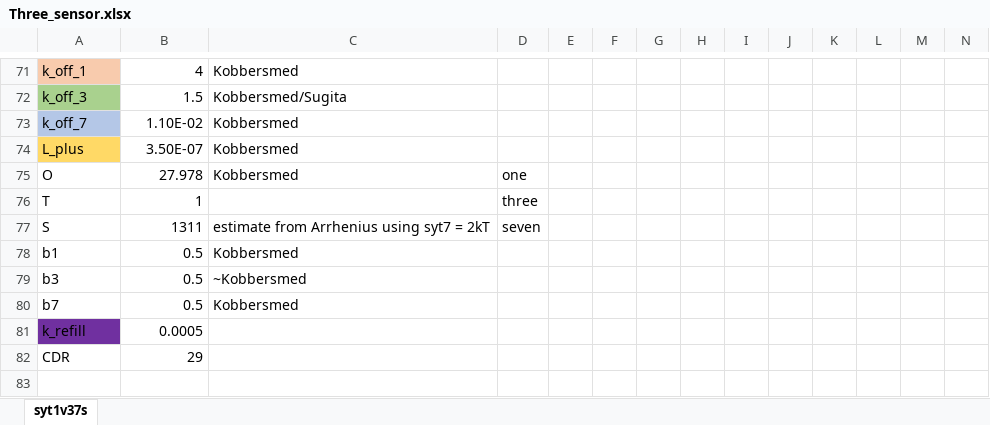
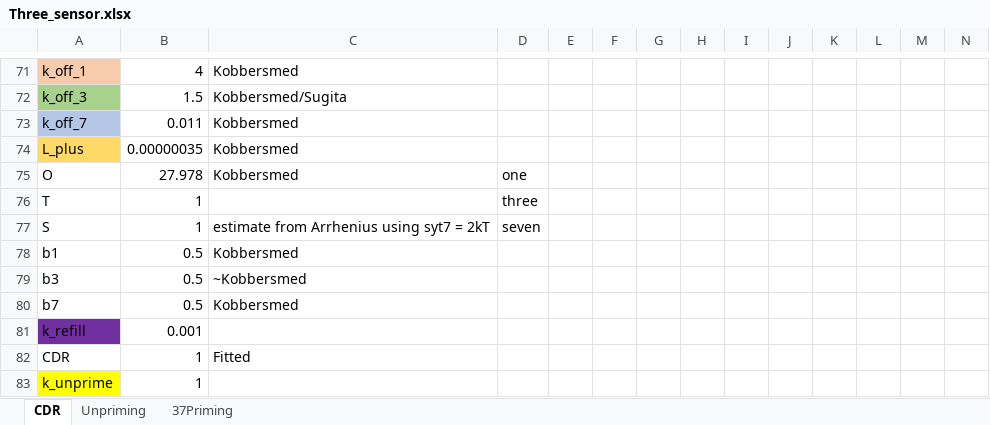
Before and after one commit to espruston/Synapse-Model, an Excel workbook: Two_Pool_and_Maturation/Three_sensor.xlsx, sheet CDR, drawn as a sheet; only a part is shown, gaps mark what is left out; values as stored, in another font and other column widths than the file's, no borders; rows hold the shown columns only; the diff covers the shown part only; the diff names each change by its address in the sheet, - before the commit and + after, or states it on an @@ line.

```diff
--- a/Two_Pool_and_Maturation/Three_sensor.xlsx (sheet CDR)
+++ b/Two_Pool_and_Maturation/Three_sensor.xlsx (sheet CDR)
-sheet tab: syt1v37s
+sheet tab: CDR
+sheet tab: Unpriming
+sheet tab: 37Priming
-B73: 1.10E-02
+B73: 0.011
-B74: 3.50E-07
+B74: 0.00000035
-B77: 1311
+B77: 1
-B81: 0.0005
+B81: 0.001
-B82: 29
+B82: 1
-C82: (empty)
+C82: Fitted
+row 83: k_unprime | 1
```
Also changed, not shown: 96 edited cells elsewhere in this sheet, 5 other files.
